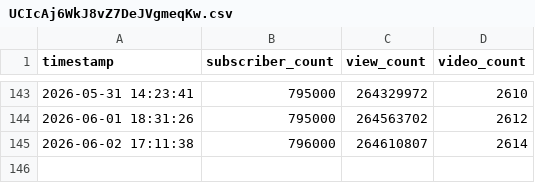
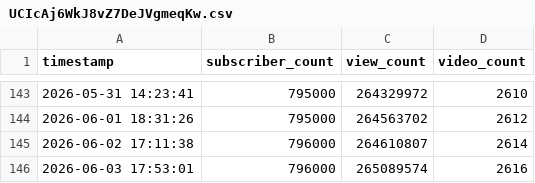
Before and after one commit to tb-noah-clipping/YouTube_Channel_Tracker, a CSV file: data/UCIcAj6WkJ8vZ7DeJVgmeqKw.csv, drawn as a sheet; only a part is shown, gaps mark what is left out.

```diff
--- a/data/UCIcAj6WkJ8vZ7DeJVgmeqKw.csv
+++ b/data/UCIcAj6WkJ8vZ7DeJVgmeqKw.csv
@@ -145 +145,2 @@ timestamp,subscriber_count,view_count,video_count
 2026-06-02 17:11:38,796000,264610807,2614
+2026-06-03 17:53:01,796000,265089574,2616
```
Also changed, not shown: 1 other file.
